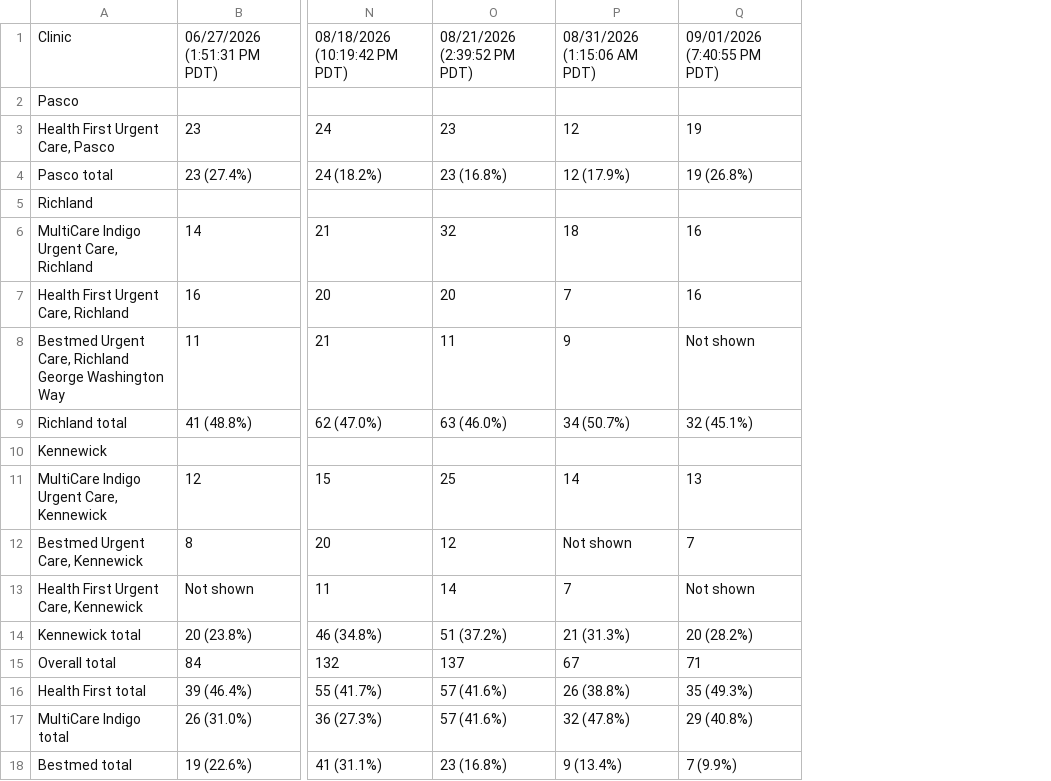
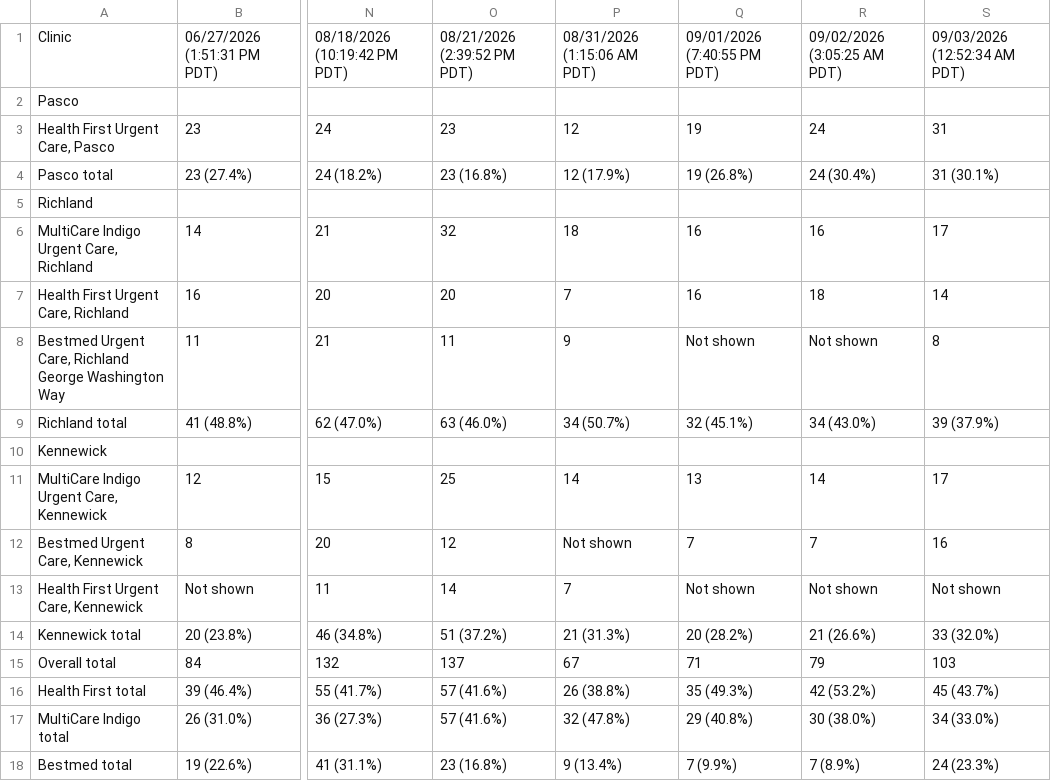
Before and after one commit to rocky19102/1, a CSV file: outputs/solv_appointments_history.csv, drawn as a sheet; only a part is shown, gaps mark what is left out; the diff names each change by its address in the sheet, - before the commit and + after, or states it on an @@ line.

```diff
--- a/outputs/solv_appointments_history.csv
+++ b/outputs/solv_appointments_history.csv
+column R, rows 1-18: 09/02/2026 (3:05:25 AM PDT) |  | 24 | 24 (30.4%) |  | 16 | 18 | Not shown | 34 (43.0%) |  | 14 | 7 | Not shown | 21 (26.6%) | 79 | 42 (53.2%) | 30 (38.0%) | 7 (8.9%)
+column S, rows 1-18: 09/03/2026 (12:52:34 AM PDT) |  | 31 | 31 (30.1%) |  | 17 | 14 | 8 | 39 (37.9%) |  | 17 | 16 | Not shown | 33 (32.0%) | 103 | 45 (43.7%) | 34 (33.0%) | 24 (23.3%)
```
Also changed, not shown: outputs/solv_appointments.csv, 4 other files.
